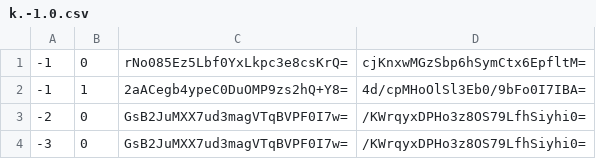
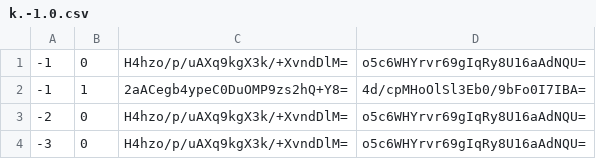
Before and after one commit to GrimCraftMaps/Escapism_Nether, a CSV file: tiles/zoom.-1/metadata/k.-1.0.csv, drawn as a sheet.

```diff
--- a/tiles/zoom.-1/metadata/k.-1.0.csv
+++ b/tiles/zoom.-1/metadata/k.-1.0.csv
@@ -1,4 +1,4 @@
--1,0,rNo085Ez5Lbf0YxLkpc3e8csKrQ=,cjKnxwMGzSbp6hSymCtx6EpfltM=
+-1,0,H4hzo/p/uAXq9kgX3k/+XvndDlM=,o5c6WHYrvr69gIqRy8U16aAdNQU=
 -1,1,2aACegb4ypeC0DuOMP9zs2hQ+Y8=,4d/cpMHoOlSl3Eb0/9bFo0I7IBA=
--2,0,GsB2JuMXX7ud3magVTqBVPF0I7w=,/KWrqyxDPHo3z8OS79LfhSiyhi0=
--3,0,GsB2JuMXX7ud3magVTqBVPF0I7w=,/KWrqyxDPHo3z8OS79LfhSiyhi0=
+-2,0,H4hzo/p/uAXq9kgX3k/+XvndDlM=,o5c6WHYrvr69gIqRy8U16aAdNQU=
+-3,0,H4hzo/p/uAXq9kgX3k/+XvndDlM=,o5c6WHYrvr69gIqRy8U16aAdNQU=
```
Also changed, not shown: tiles/zoom.-1/metadata/k.-1.-1.csv, tiles/zoom.-1/metadata/k.0.0.csv, 32 other files.
